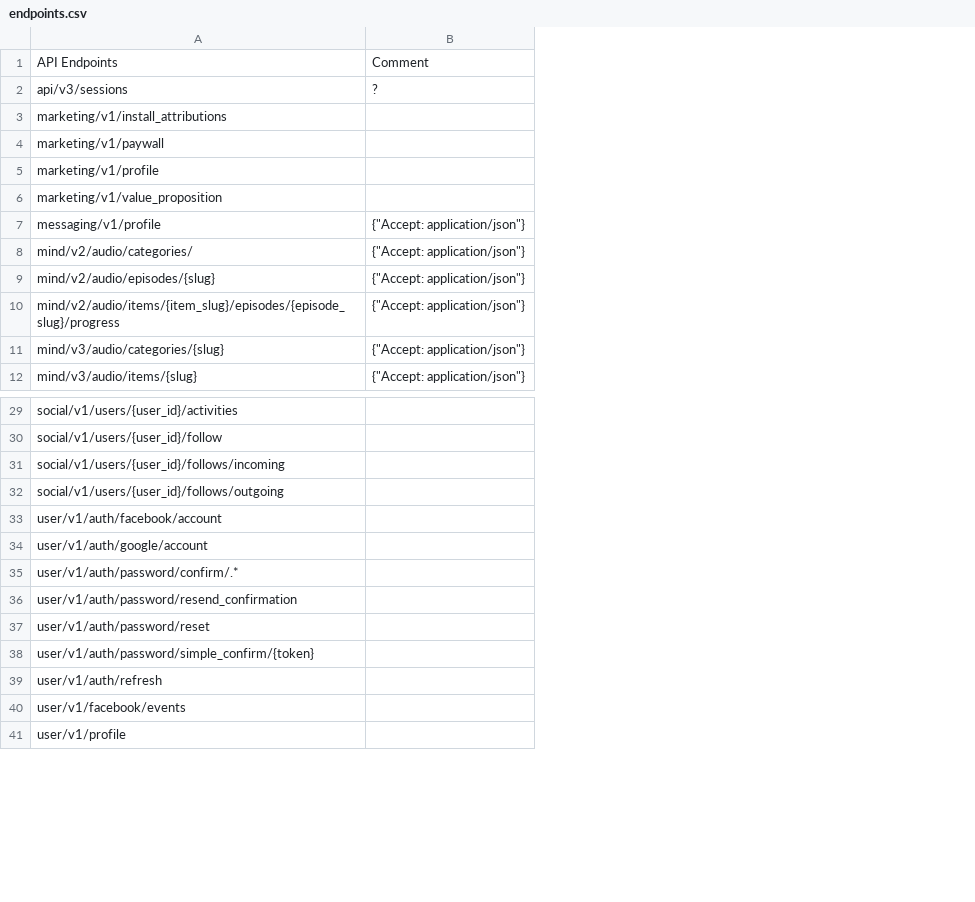
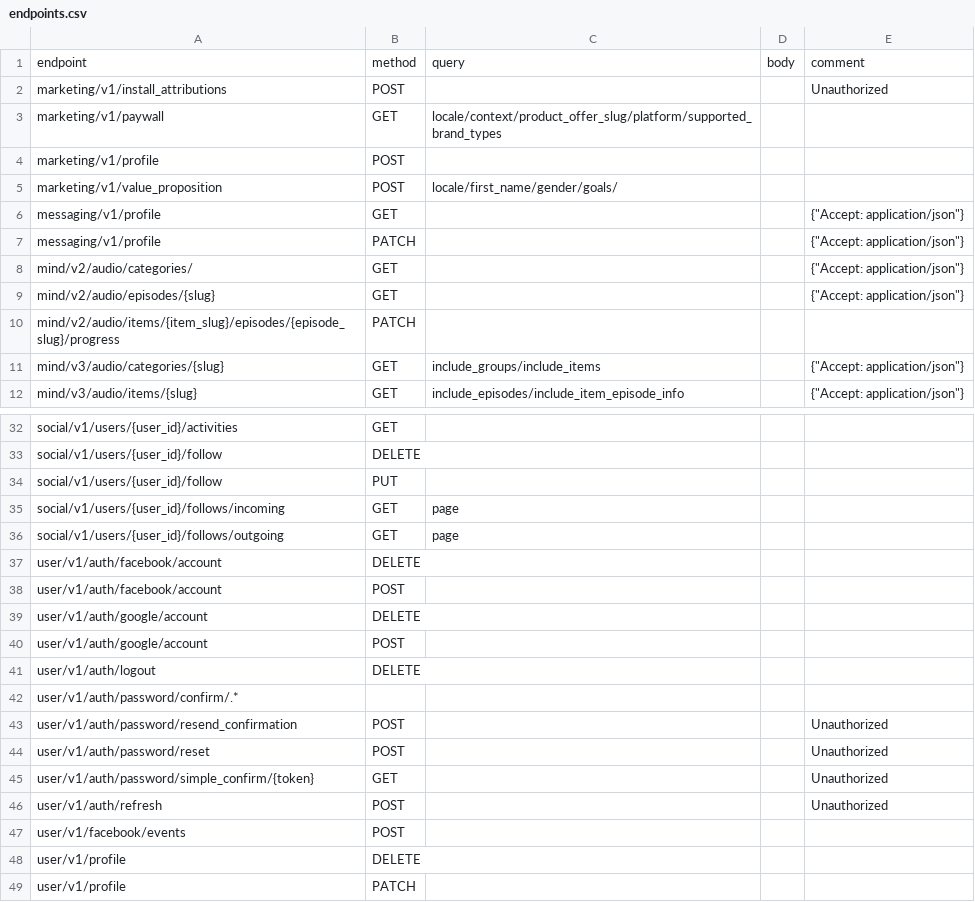
Before and after one commit to mkb79/freeletics-python, a CSV file: endpoints.csv, drawn as a sheet; only a part is shown, gaps mark what is left out; removed rows and columns are numbered as before the commit, all else as after; the diff covers the shown part only; the diff names each change by its address in the sheet, - before the commit and + after, or states it on an @@ line.

Commit message:
Update endpoints.csv

```diff
--- a/endpoints.csv
+++ b/endpoints.csv
+column B, rows 2-6: POST | GET | POST | POST | GET; rows 8-12: GET | GET | PATCH | GET | GET; rows 32-33: GET | DELETE; rows 35-37: GET | GET | DELETE; row 39: DELETE; rows 43-47: POST | POST | GET | POST | POST; row 49: PATCH
+column C, rows 3-5: locale/context/product_offer_slug/platform/supported_brand_types |  | locale/first_name/gender/goals/; rows 11-12: include_groups/include_items | include_episodes/include_item_episode_info; rows 35-36: page | page
+column D, empty
-row 1: API Endpoints | Comment
-row 2: api/v3/sessions | ?
+row 1: endpoint | method | query | body | comment
-E2: (empty)
+E2: Unauthorized
+row 7: messaging/v1/profile | PATCH |  |  | {"Accept: application/json"}
-E10: {"Accept: application/json"}
+E10: (empty)
+row 34: social/v1/users/{user_id}/follow | PUT
+row 38: user/v1/auth/facebook/account | POST
+row 40: user/v1/auth/google/account | POST
+row 41: user/v1/auth/logout | DELETE
-E43:E46: (empty)
+E43:E46: Unauthorized
+row 48: user/v1/profile | DELETE
```
Also changed, not shown: 13 added rows, 1 removed row and 12 edited cells elsewhere in this file.
